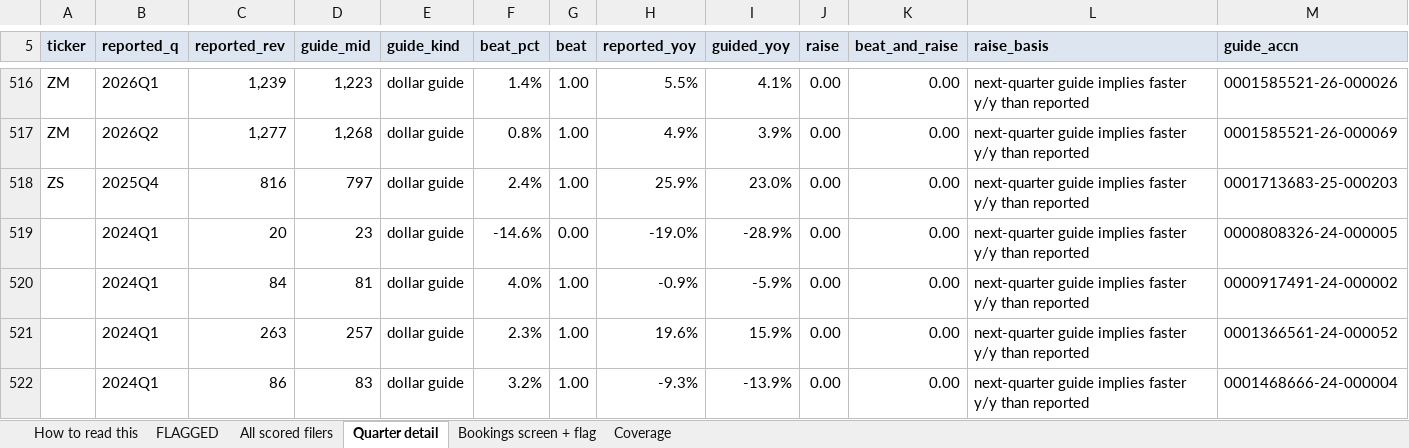
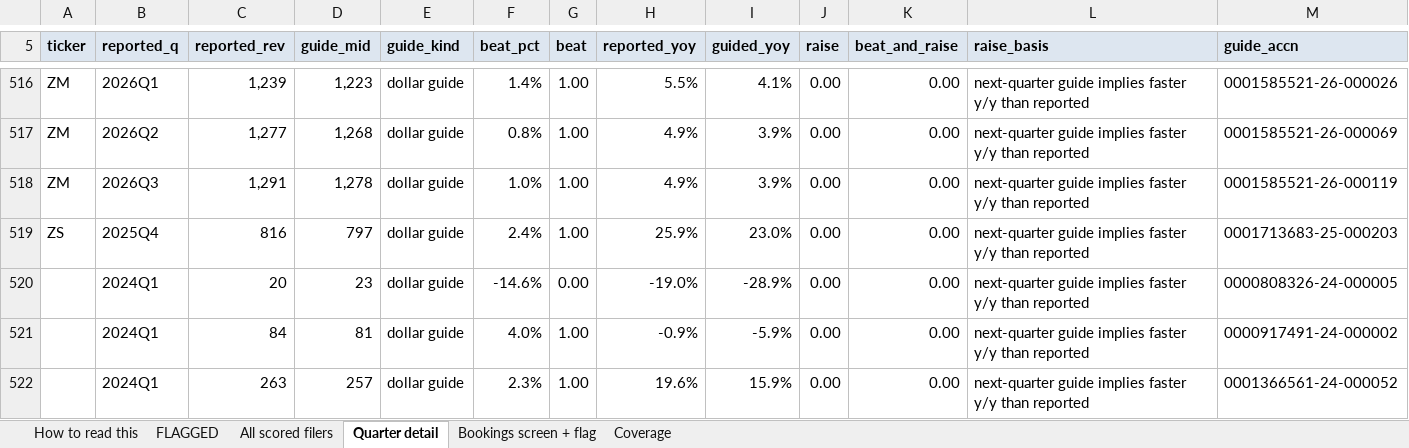
Before and after one commit to shashankrboppidi2/semis-screener, an Excel workbook: results/beat_and_raise_screen.xlsx, sheet Quarter detail, drawn as a sheet; only a part is shown, gaps mark what is left out; the shorter side is filled out with more unchanged rows; values as stored, in another font and other column widths than the file's, no borders; conditional formats not drawn; the diff names each change by its address in the sheet, - before the commit and + after, or states it on an @@ line.

```diff
--- a/results/beat_and_raise_screen.xlsx (sheet Quarter detail)
+++ b/results/beat_and_raise_screen.xlsx (sheet Quarter detail)
+row 518: ZM | 2026Q3 | 1,291 | 1,278 | dollar guide | 1.0% | 1.00 | 4.9% | 3.9% | 0.00 | 0.00 | next-quarter guide implies faster y/y than reported | 0001585521-26-000119
```
Also changed, not shown: sheet Bookings screen + flag, sheet All scored filers, results/market_bookings_screen.xlsx, results/semis_acceleration_screen.xlsx, 9 other files.
